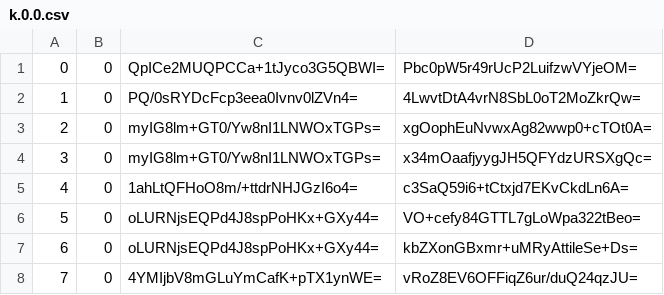
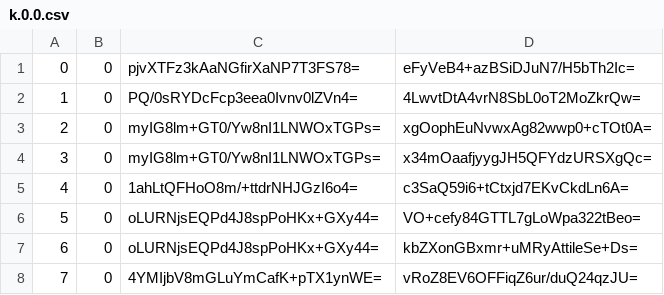
Before and after one commit to piperdeck/Fungi-Maps, a CSV file: Overworld/tiles/zoom.-1/metadata/k.0.0.csv, drawn as a sheet; only a part is shown.

```diff
--- a/Overworld/tiles/zoom.-1/metadata/k.0.0.csv
+++ b/Overworld/tiles/zoom.-1/metadata/k.0.0.csv
@@ -1,2 +1,2 @@
-0,0,QpICe2MUQPCCa+1tJyco3G5QBWI=,Pbc0pW5r49rUcP2LuifzwVYjeOM=
+0,0,pjvXTFz3kAaNGfirXaNP7T3FS78=,eFyVeB4+azBSiDJuN7/H5bTh2Ic=
 1,0,PQ/0sRYDcFcp3eea0Ivnv0lZVn4=,4LwvtDtA4vrN8SbL0oT2MoZkrQw=
```
Also changed, not shown: Overworld/tiles/zoom.-1/metadata/k.0.-1.csv, Overworld/tiles/zoom.-2/metadata/k.0.-1.csv, 13 other files.
